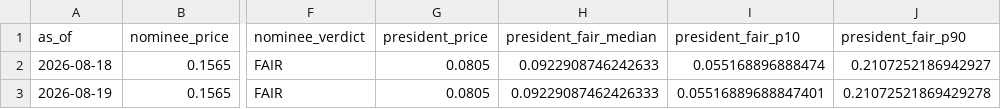
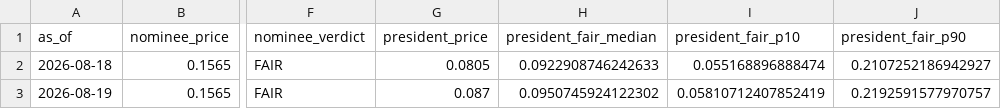
Before and after one commit to SebastianChaves210/newsom-2028-valuation, a CSV file: data/processed/verdict_history.csv, drawn as a sheet; only a part is shown, gaps mark what is left out; the diff names each change by its address in the sheet, - before the commit and + after, or states it on an @@ line.

```diff
--- a/data/processed/verdict_history.csv
+++ b/data/processed/verdict_history.csv
-G3 (president_price): 0.0805
+G3 (president_price): 0.087
-H3 (president_fair_median): 0.09229087462426333
+H3 (president_fair_median): 0.0950745924122302
-I3 (president_fair_p10): 0.05516889688847401
+I3 (president_fair_p10): 0.05810712407852419
-J3 (president_fair_p90): 0.21072521869429278
+J3 (president_fair_p90): 0.2192591577970757
```
Also changed, not shown: data/processed/price_history.csv, 9 other files.
